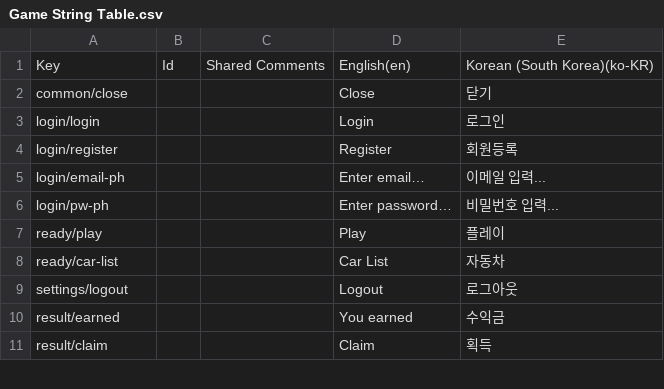
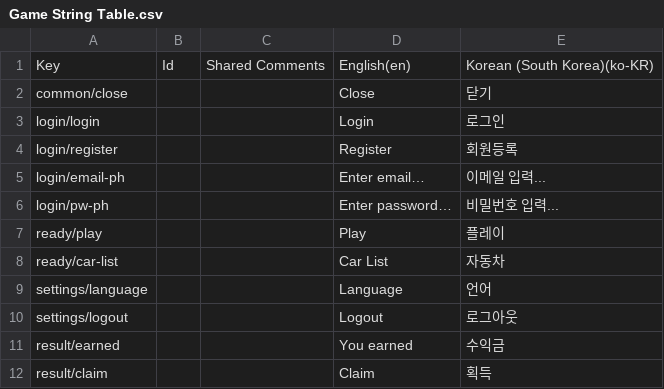
Before and after one commit to username263/taxi-game-3d-unity, a CSV file: taxi-game-3d-client/Assets/_TaxiGame/Localization/Tables/Game String Table.csv, drawn as a sheet; only a part is shown.

```diff
--- a/taxi-game-3d-client/Assets/_TaxiGame/Localization/Tables/Game String Table.csv
+++ b/taxi-game-3d-client/Assets/_TaxiGame/Localization/Tables/Game String Table.csv
@@ -8,2 +8,3 @@ ready/play,,,Play,플레이
 ready/car-list,,,Car List,자동차
+settings/language,,,Language,언어
 settings/logout,,,Logout,로그아웃
```
Also changed, not shown: 8 other files.
